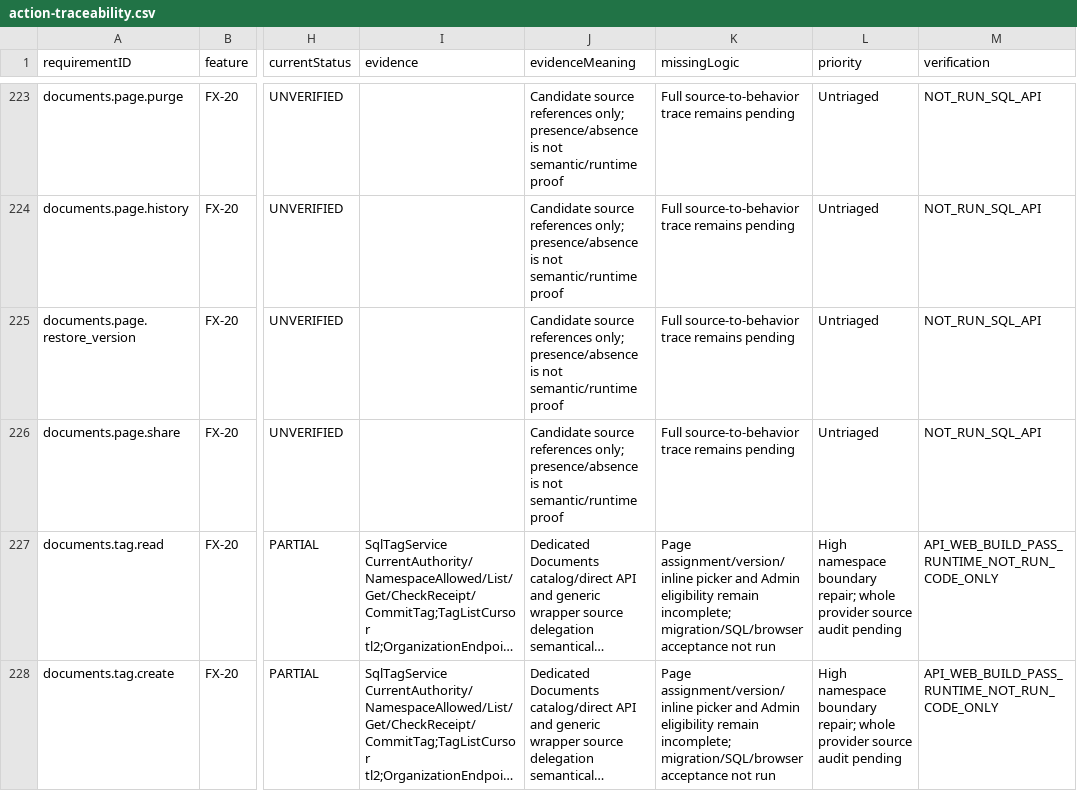
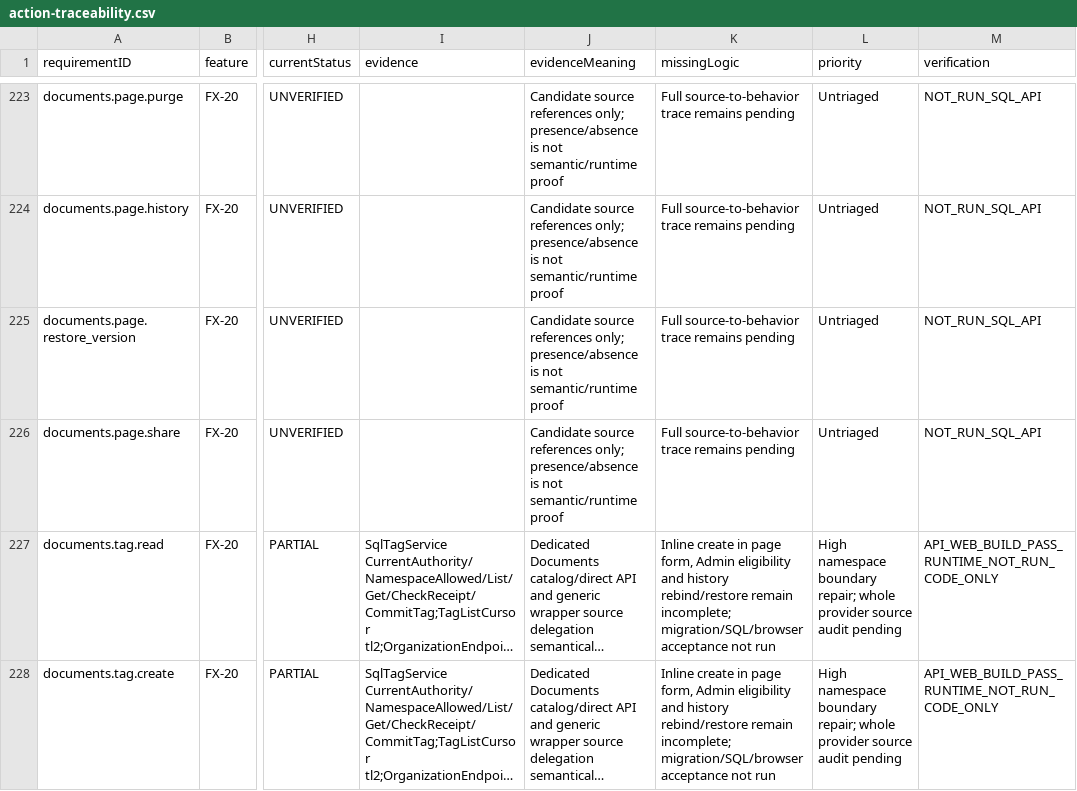
Before and after one commit to hakodev2k/Nexora, a CSV file: docs/implementation/full-product-audit-20261012/action-traceability.csv, drawn as a sheet; only a part is shown, gaps mark what is left out; long unchanged cells end in …; the diff covers the shown part only; the diff names each change by its address in the sheet, - before the commit and + after, or states it on an @@ line.

```diff
--- a/docs/implementation/full-product-audit-20261012/action-traceability.csv
+++ b/docs/implementation/full-product-audit-20261012/action-traceability.csv
-K227:K228 (missingLogic): Page assignment/version/inline picker and Admin eligibility remain incomplete;…
+K227:K228 (missingLogic): Inline create in page form, Admin eligibility and history rebind/restore remain incomplete;…
```
Also changed, not shown: 18 edited cells elsewhere in this file, docs/implementation/full-product-audit-20261012/continuation-findings.csv, 12 other files.
